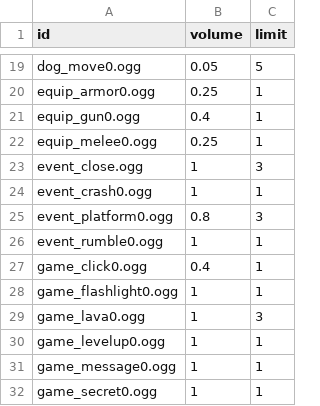
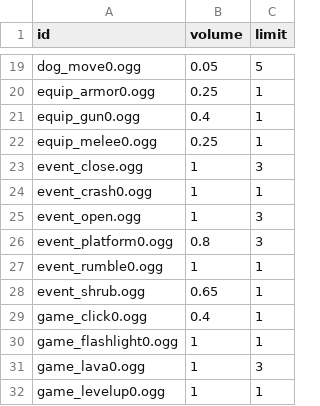
Before and after one commit to ololoken/emptyclip, a TSV file: working/tables/sounds.tsv, drawn as a sheet; only a part is shown, gaps mark what is left out; the shorter side is filled out with more unchanged rows.

Commit message:
add event sounds

```diff
--- a/working/tables/sounds.tsv
+++ b/working/tables/sounds.tsv
@@ -24,4 +24,6 @@ event_close.ogg	1	3
 event_crash0.ogg	1	1
+event_open.ogg	1	3
 event_platform0.ogg	0.8	3
 event_rumble0.ogg	1	1
+event_shrub.ogg	0.65	1
 game_click0.ogg	0.4	1
```
Also changed, not shown: 9 other files.
